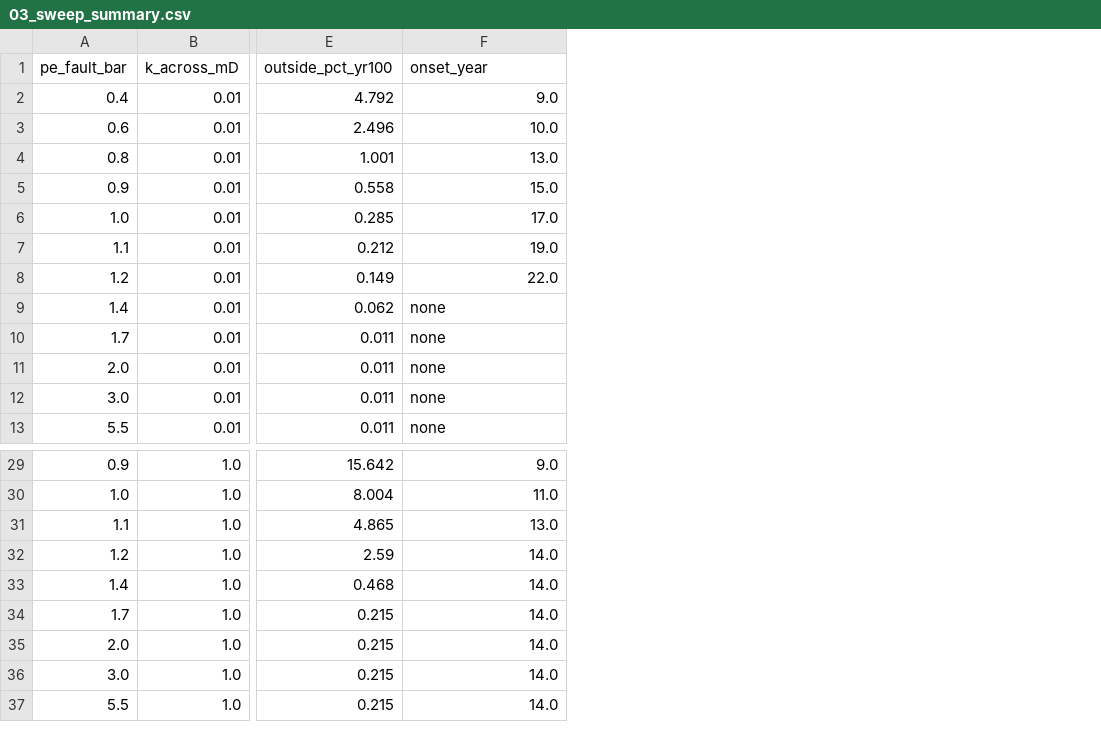
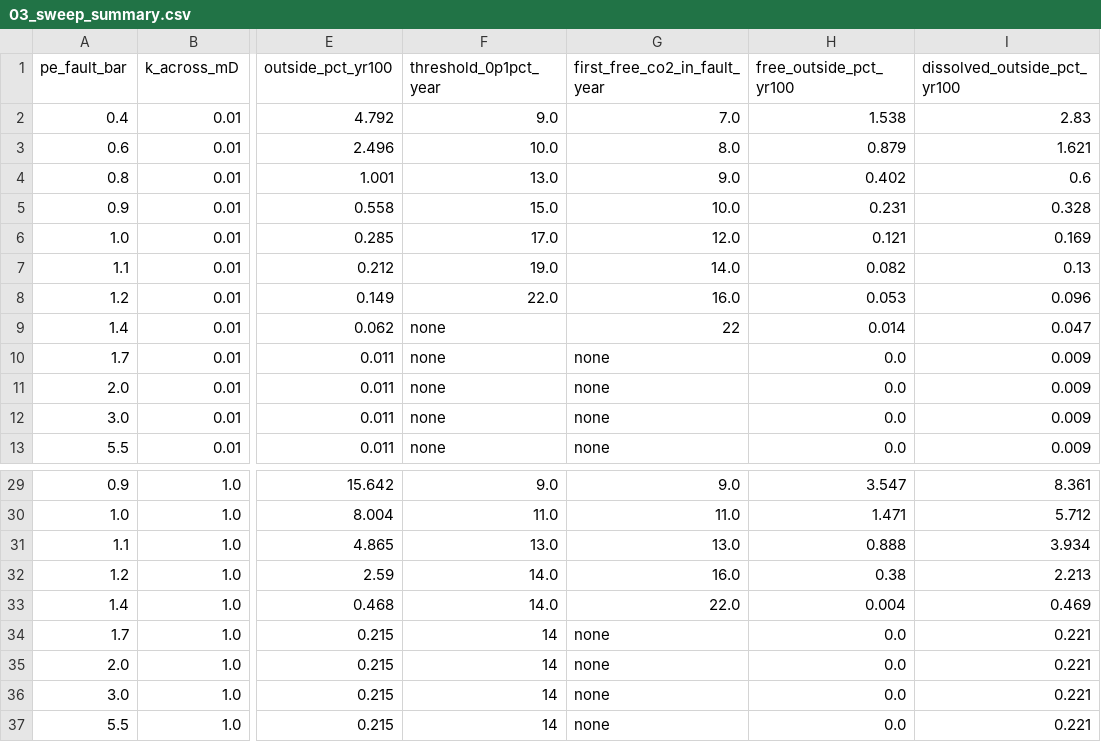
Before and after one commit to Benswagg04/Thai-CO2-Storage-Jutuldarcy, a CSV file: results/03_sweep_summary.csv, drawn as a sheet; only a part is shown, gaps mark what is left out; the diff names each change by its address in the sheet, - before the commit and + after, or states it on an @@ line.

Commit message:
Separate first invasion from reporting thresholds; interface crossing
Following review of Step 3c and B2c:
- Rename "onset" to the 0.1% threshold year (free + dissolved CO2 outside
  the storage sand) and report the first year of free-CO2 invasion of the
  fault separately, plus free vs dissolved CO2 outside storage, in the
  Step 3 and Step 3c summaries. Refinement moves first invasion by only
  1-2 years; the 3-5 yr shift was mostly in the threshold metric.
- Persistent-leakage increase with a resolved fault is CO2 reaching the
  model top faster (14.1% vs 3.1% left through the top).
- B2c: cumulative crossing of the sand-fault interface and first invasion
  at 1/5/10 fault columns. Entry timing is unchanged (or one year earlier),
  so the pressure-lag mechanism is not a pressure-sampling artifact;
  refinement reduces the amount crossed by 16-31%.
- Wording: entry pressure and permeability interact; resolution tests are
  fault-normal only; caprock takes <= 1.2 t in branch (b).

```diff
--- a/results/03_sweep_summary.csv
+++ b/results/03_sweep_summary.csv
+column G (first_free_co2_in_fault_year), rows 2-13: 7.0 | 8.0 | 9.0 | 10.0 | 12.0 | 14.0 | 16.0 | 22 | none | none | none | none; rows 29-37: 9.0 | 11.0 | 13.0 | 16.0 | 22.0 | none | none | none | none
+column H (free_outside_pct_yr100), rows 2-13: 1.538 | 0.879 | 0.402 | 0.231 | 0.121 | 0.082 | 0.053 | 0.014 | 0.0 | 0.0 | 0.0 | 0.0; rows 29-37: 3.547 | 1.471 | 0.888 | 0.38 | 0.004 | 0.0 | 0.0 | 0.0 | 0.0
+column I (dissolved_outside_pct_yr100), rows 2-13: 2.83 | 1.621 | 0.6 | 0.328 | 0.169 | 0.13 | 0.096 | 0.047 | 0.009 | 0.009 | 0.009 | 0.009; rows 29-37: 8.361 | 5.712 | 3.934 | 2.213 | 0.469 | 0.221 | 0.221 | 0.221 | 0.221
-F1: onset_year
+F1: threshold_0p1pct_year
-F34:F37 (threshold_0p1pct_year): 14.0
+F34:F37 (threshold_0p1pct_year): 14
```
Also changed, not shown: results/03c_fault_resolution.csv, 7 other files.
